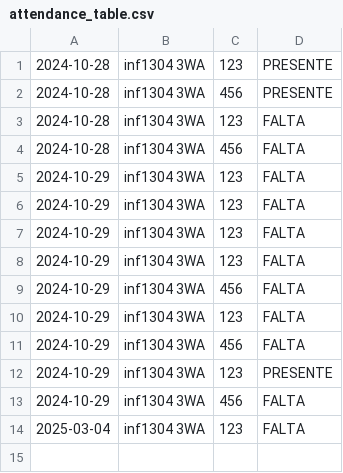
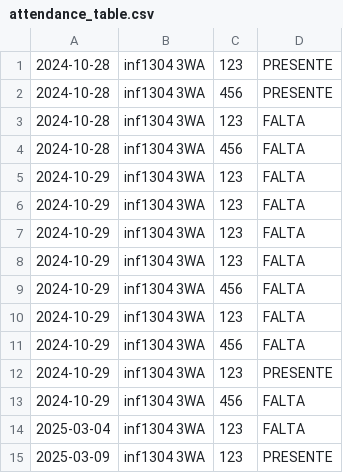
Before and after one commit to ricleta/SmartClassroom, a CSV file: data/attendance_table.csv, drawn as a sheet.

```diff
--- a/data/attendance_table.csv
+++ b/data/attendance_table.csv
@@ -14 +14,2 @@
 2025-03-04,inf1304 3WA,123,FALTA
+2025-03-09,inf1304 3WA,123,PRESENTE
```
Also changed, not shown: 16 other files.
